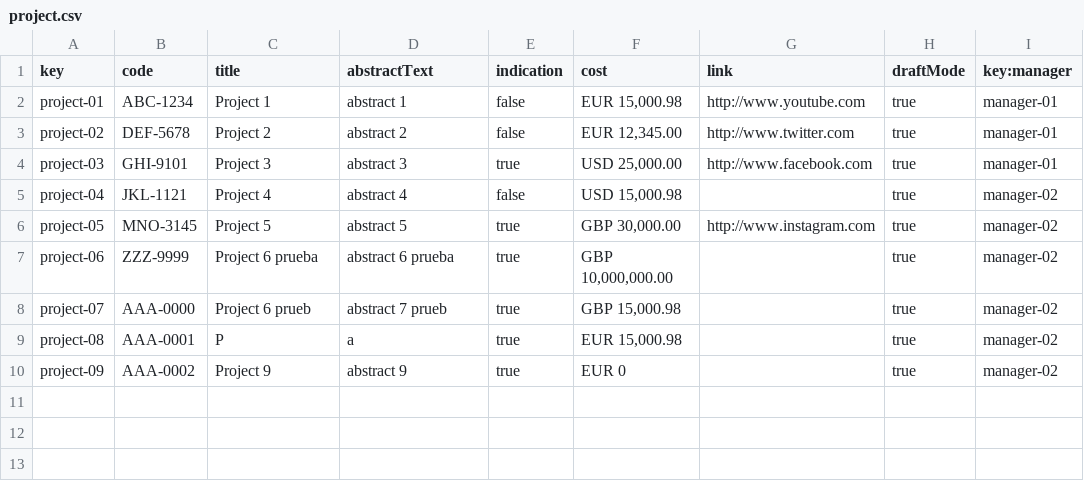
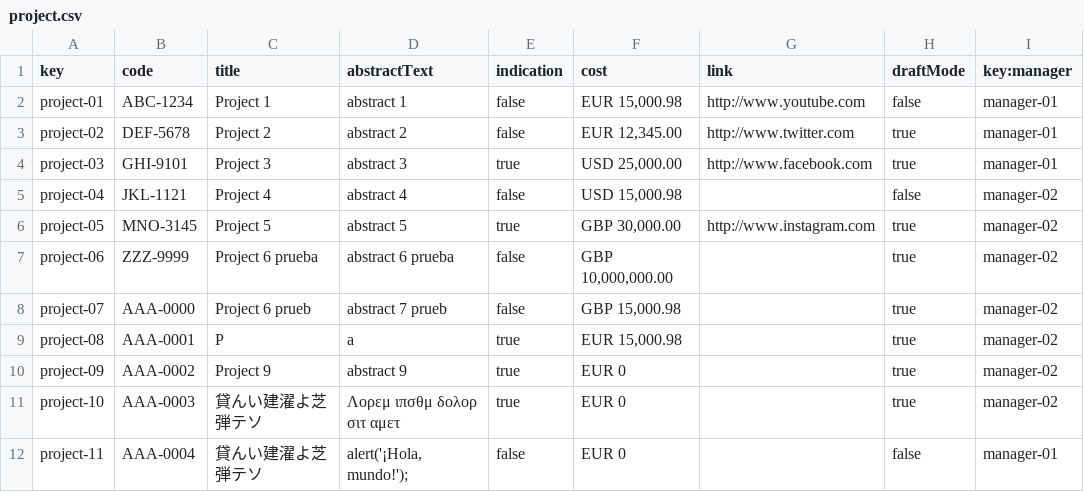
Before and after one commit to DP2-2024-C1-029/Acme-Software-Factory, a CSV file: src/main/webapp/WEB-INF/resources/sample-data/project.csv, drawn as a sheet.

```diff
--- a/src/main/webapp/WEB-INF/resources/sample-data/project.csv
+++ b/src/main/webapp/WEB-INF/resources/sample-data/project.csv
@@ -1,10 +1,12 @@
 key,code,title,abstractText,indication,cost,link,draftMode,key:manager
-project-01,"ABC-1234","Project 1","abstract 1",false, "EUR 15,000.98", "http://www.youtube.com",true,manager-01
+project-01,"ABC-1234","Project 1","abstract 1",false, "EUR 15,000.98", "http://www.youtube.com",false,manager-01
 project-02,"DEF-5678","Project 2","abstract 2",false, "EUR 12,345.00", "http://www.twitter.com",true,manager-01
 project-03,"GHI-9101","Project 3","abstract 3",true, "USD 25,000.00", "http://www.facebook.com",true,manager-01
-project-04,"JKL-1121","Project 4","abstract 4",false, "USD 15,000.98",,true,manager-02
+project-04,"JKL-1121","Project 4","abstract 4",false, "USD 15,000.98",,false,manager-02
 project-05,"MNO-3145","Project 5","abstract 5",true, "GBP 30,000.00", "http://www.instagram.com",true,manager-02
-project-06,"ZZZ-9999","Project 6                                                            prueba","abstract 6                                                                                    prueba",true, "GBP 10,000,000.00",,true,manager-02
-project-07,"AAA-0000","Project 6                                                            prueb","abstract 7                                                                                    prueb",true, "GBP 15,000.98",,true,manager-02
+project-06,"ZZZ-9999","Project 6                                                            prueba","abstract 6                                                                                    prueba",false, "GBP 10,000,000.00",,true,manager-02
+project-07,"AAA-0000","Project 6                                                            prueb","abstract 7                                                                                    prueb",false, "GBP 15,000.98",,true,manager-02
 project-08,"AAA-0001","P","a",true, "EUR 15,000.98",,true,manager-02
 project-09,"AAA-0002","Project 9","abstract 9",true, "EUR 0",,true,manager-02
+project-10,"AAA-0003","貸んい建濯よ芝弾テソ","Λορεμ ιπσθμ δολορ σιτ αμετ",true, "EUR 0",,true,manager-02
+project-11,"AAA-0004","貸んい建濯よ芝弾テソ","alert('¡Hola, mundo!');",false, "EUR 0",,false,manager-01
```
Also changed, not shown: src/main/webapp/WEB-INF/resources/sample-data/claim.csv, src/main/webapp/WEB-INF/resources/sample-data/projectUserStory.csv, 1 other file.
